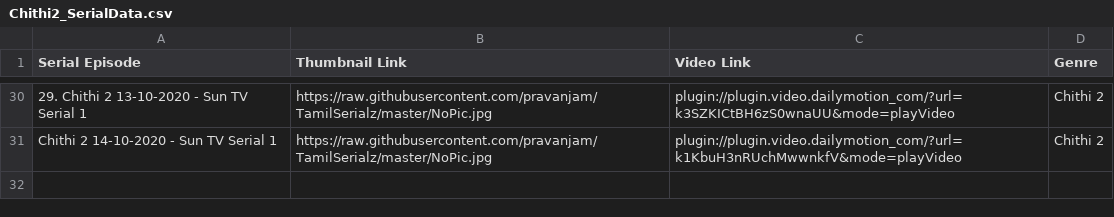
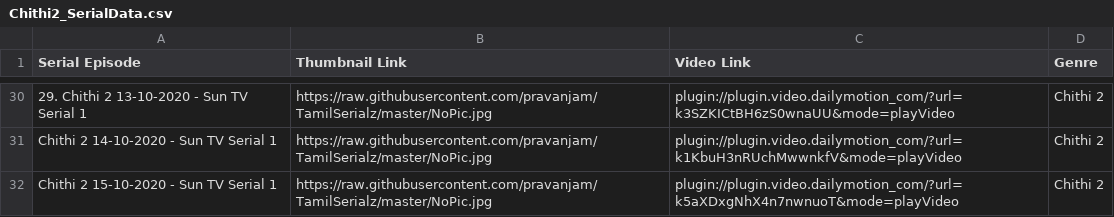
Before and after one commit to pravanjam/TamilSerialz, a CSV file: Chithi2_SerialData.csv, drawn as a sheet; only a part is shown, gaps mark what is left out; the diff names each change by its address in the sheet, - before the commit and + after, or states it on an @@ line.

Commit message:
Add files via upload

```diff
--- a/Chithi2_SerialData.csv
+++ b/Chithi2_SerialData.csv
+row 32: Chithi 2 15-10-2020 - Sun TV Serial 1 | https://raw.githubusercontent.com/pravanjam/TamilSerialz/master/NoPic.jpg | plugin://plugin.video.dailymotion_com/?url=k5aXDxgNhX4n7nwnuoT&mode=playVideo | Chithi 2
```
